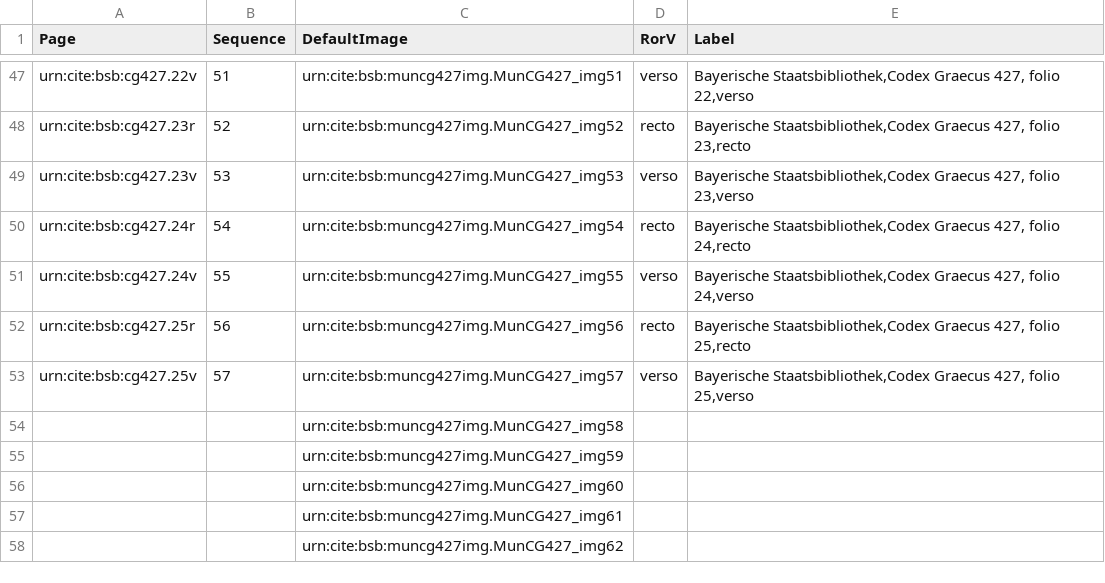
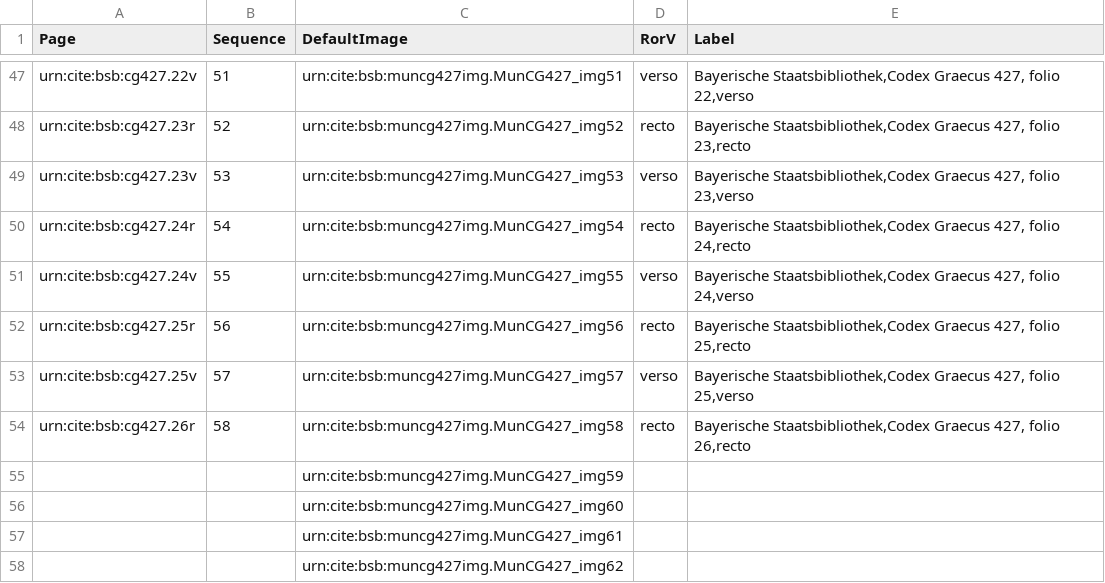
Before and after one commit to HCMID/schemata, a CSV file: collections/muncg427model.csv, drawn as a sheet; only a part is shown, gaps mark what is left out.

Commit message:
Update muncg427model.csv

```diff
--- a/collections/muncg427model.csv
+++ b/collections/muncg427model.csv
@@ -53,3 +53,3 @@ urn:cite:bsb:cg427.25r,56,urn:cite:bsb:muncg427img.MunCG427_img56,recto,"Bayeris
 urn:cite:bsb:cg427.25v,57,urn:cite:bsb:muncg427img.MunCG427_img57,verso,"Bayerische Staatsbibliothek,Codex Graecus 427, folio 25,verso"
-,,urn:cite:bsb:muncg427img.MunCG427_img58,,
+urn:cite:bsb:cg427.26r,58,urn:cite:bsb:muncg427img.MunCG427_img58,recto,"Bayerische Staatsbibliothek,Codex Graecus 427, folio 26,recto"
 ,,urn:cite:bsb:muncg427img.MunCG427_img59,,
```
